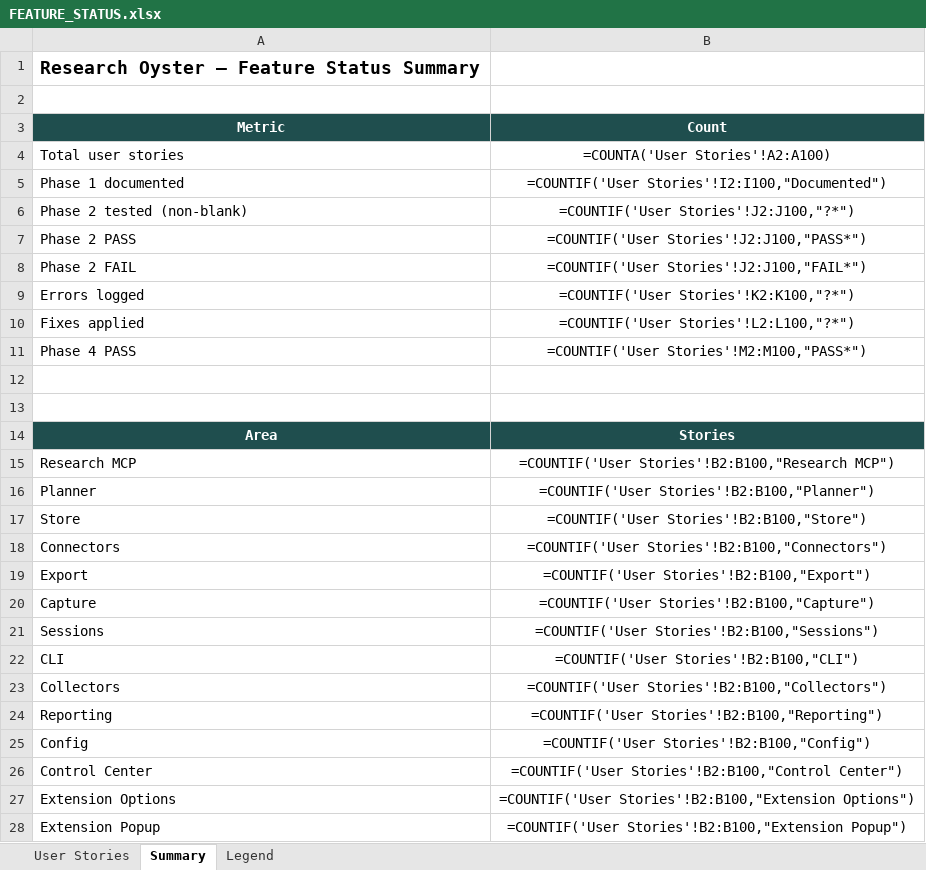
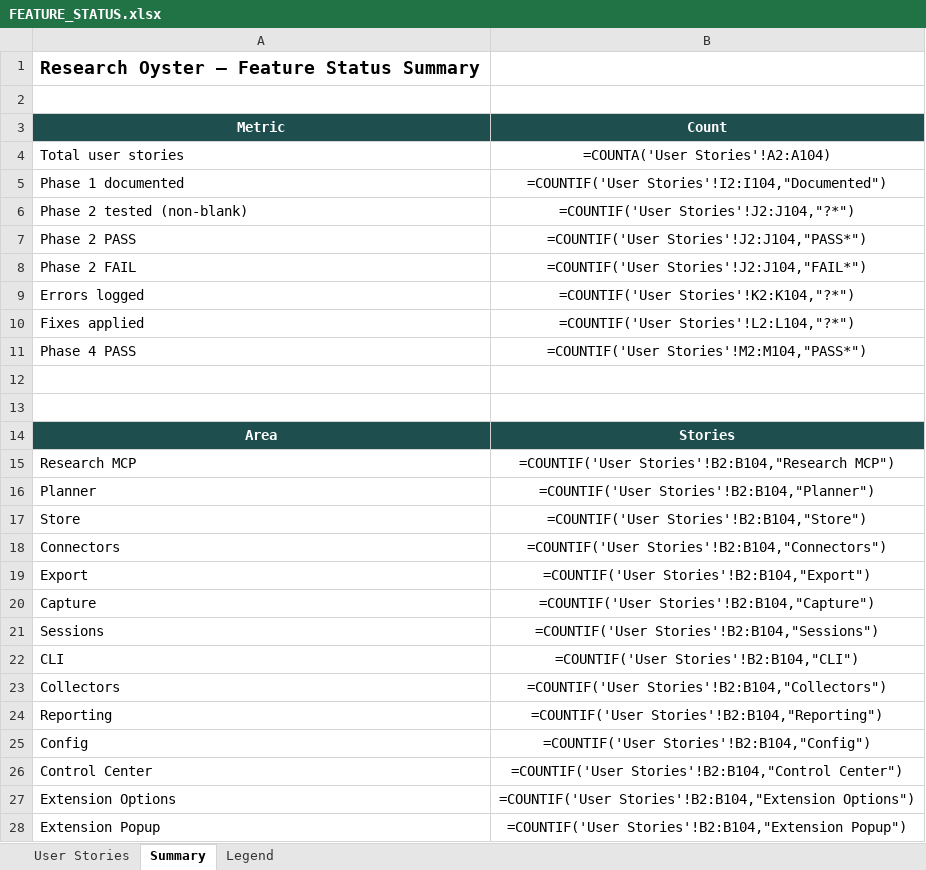
Before and after one commit to zandemha2025/research-oyster, an Excel workbook: docs/FEATURE_STATUS.xlsx, sheet Summary, drawn as a sheet; only a part is shown; values as stored, in another font and other column widths than the file's, no borders; formulas without a stored value are shown as written; the diff covers the shown part only; the diff names each change by its address in the sheet, - before the commit and + after, or states it on an @@ line.

```diff
--- a/docs/FEATURE_STATUS.xlsx (sheet Summary)
+++ b/docs/FEATURE_STATUS.xlsx (sheet Summary)
-B4 (Count): =COUNTA('User Stories'!A2:A100)
+B4 (Count): =COUNTA('User Stories'!A2:A104)
-B5 (Count): =COUNTIF('User Stories'!I2:I100,"Documented")
+B5 (Count): =COUNTIF('User Stories'!I2:I104,"Documented")
-B6 (Count): =COUNTIF('User Stories'!J2:J100,"?*")
+B6 (Count): =COUNTIF('User Stories'!J2:J104,"?*")
-B7 (Count): =COUNTIF('User Stories'!J2:J100,"PASS*")
+B7 (Count): =COUNTIF('User Stories'!J2:J104,"PASS*")
-B8 (Count): =COUNTIF('User Stories'!J2:J100,"FAIL*")
+B8 (Count): =COUNTIF('User Stories'!J2:J104,"FAIL*")
-B9 (Count): =COUNTIF('User Stories'!K2:K100,"?*")
+B9 (Count): =COUNTIF('User Stories'!K2:K104,"?*")
-B10 (Count): =COUNTIF('User Stories'!L2:L100,"?*")
+B10 (Count): =COUNTIF('User Stories'!L2:L104,"?*")
-B11 (Count): =COUNTIF('User Stories'!M2:M100,"PASS*")
+B11 (Count): =COUNTIF('User Stories'!M2:M104,"PASS*")
-B15 (Count): =COUNTIF('User Stories'!B2:B100,"Research MCP")
+B15 (Count): =COUNTIF('User Stories'!B2:B104,"Research MCP")
-B16 (Count): =COUNTIF('User Stories'!B2:B100,"Planner")
+B16 (Count): =COUNTIF('User Stories'!B2:B104,"Planner")
-B17 (Count): =COUNTIF('User Stories'!B2:B100,"Store")
+B17 (Count): =COUNTIF('User Stories'!B2:B104,"Store")
-B18 (Count): =COUNTIF('User Stories'!B2:B100,"Connectors")
+B18 (Count): =COUNTIF('User Stories'!B2:B104,"Connectors")
-B19 (Count): =COUNTIF('User Stories'!B2:B100,"Export")
+B19 (Count): =COUNTIF('User Stories'!B2:B104,"Export")
-B20 (Count): =COUNTIF('User Stories'!B2:B100,"Capture")
+B20 (Count): =COUNTIF('User Stories'!B2:B104,"Capture")
-B21 (Count): =COUNTIF('User Stories'!B2:B100,"Sessions")
+B21 (Count): =COUNTIF('User Stories'!B2:B104,"Sessions")
-B22 (Count): =COUNTIF('User Stories'!B2:B100,"CLI")
+B22 (Count): =COUNTIF('User Stories'!B2:B104,"CLI")
-B23 (Count): =COUNTIF('User Stories'!B2:B100,"Collectors")
+B23 (Count): =COUNTIF('User Stories'!B2:B104,"Collectors")
-B24 (Count): =COUNTIF('User Stories'!B2:B100,"Reporting")
+B24 (Count): =COUNTIF('User Stories'!B2:B104,"Reporting")
-B25 (Count): =COUNTIF('User Stories'!B2:B100,"Config")
+B25 (Count): =COUNTIF('User Stories'!B2:B104,"Config")
-B26 (Count): =COUNTIF('User Stories'!B2:B100,"Control Center")
+B26 (Count): =COUNTIF('User Stories'!B2:B104,"Control Center")
-B27 (Count): =COUNTIF('User Stories'!B2:B100,"Extension Options")
+B27 (Count): =COUNTIF('User Stories'!B2:B104,"Extension Options")
-B28 (Count): =COUNTIF('User Stories'!B2:B100,"Extension Popup")
+B28 (Count): =COUNTIF('User Stories'!B2:B104,"Extension Popup")
```
Also changed, not shown: 2 edited cells elsewhere in this sheet, sheet User Stories, 9 other files.
